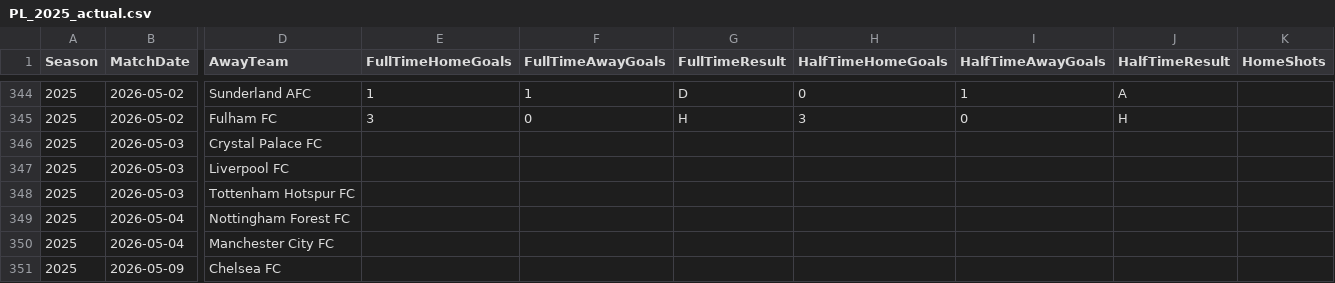
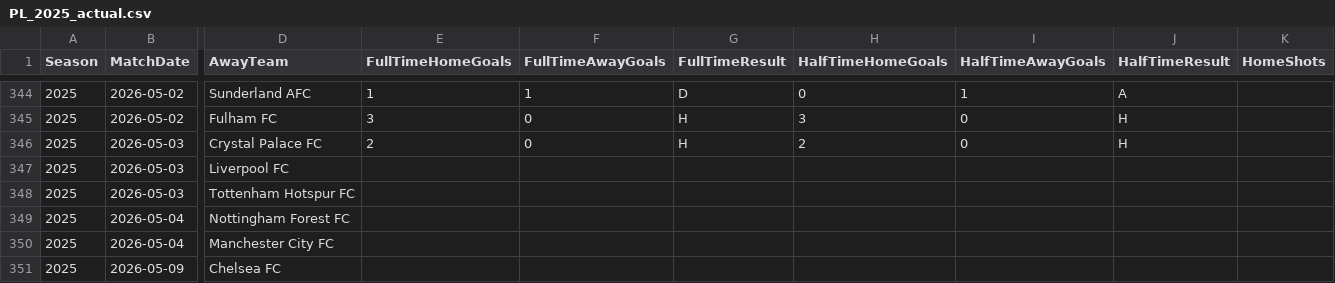
Before and after one commit to jp0617/modelo_predictivo, a CSV file: data/PL_2025_actual.csv, drawn as a sheet; only a part is shown, gaps mark what is left out; the diff names each change by its address in the sheet, - before the commit and + after, or states it on an @@ line.

```diff
--- a/data/PL_2025_actual.csv
+++ b/data/PL_2025_actual.csv
-E346 (FullTimeHomeGoals): (empty)
+E346 (FullTimeHomeGoals): 2
-F346 (FullTimeAwayGoals): (empty)
+F346 (FullTimeAwayGoals): 0
-G346 (FullTimeResult): (empty)
+G346 (FullTimeResult): H
-H346 (HalfTimeHomeGoals): (empty)
+H346 (HalfTimeHomeGoals): 2
-I346 (HalfTimeAwayGoals): (empty)
+I346 (HalfTimeAwayGoals): 0
-J346 (HalfTimeResult): (empty)
+J346 (HalfTimeResult): H
```
